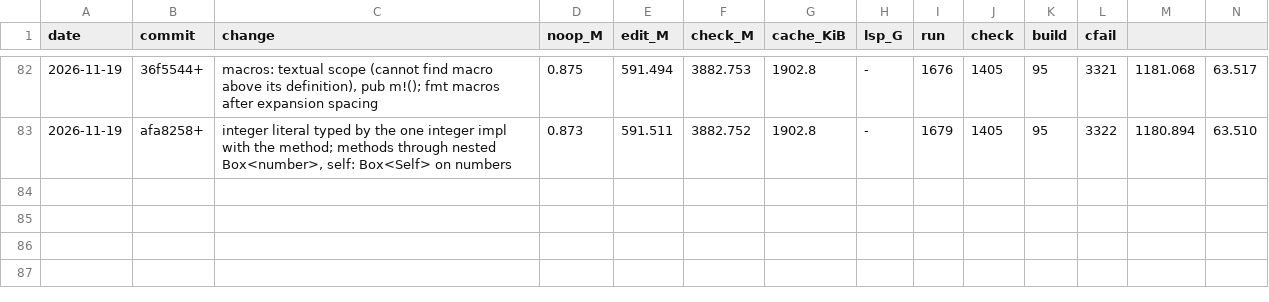
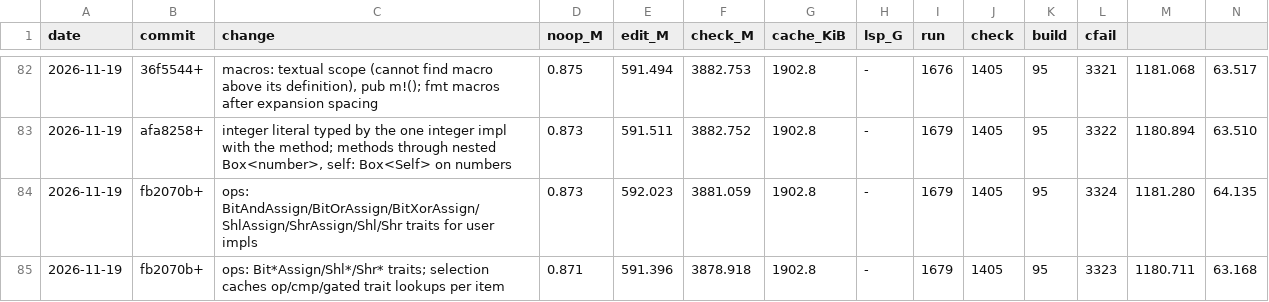
Before and after one commit to mizchi/zust, a TSV file: bench/kpi_log.tsv, drawn as a sheet; only a part is shown, gaps mark what is left out; rows hold the shown columns only; the diff names each change by its address in the sheet, - before the commit and + after, or states it on an @@ line.

```diff
--- a/bench/kpi_log.tsv
+++ b/bench/kpi_log.tsv
+row 84: 2026-11-19 | fb2070b+ | ops: BitAndAssign/BitOrAssign/BitXorAssign/ShlAssign/ShrAssign/Shl/Shr traits for user impls | 0.873 | 592.023 | 3881.059 | 1902.8 | - | 1679 | 1405 | 95 | 3324 | 1181.280 | 64.135
+row 85: 2026-11-19 | fb2070b+ | ops: Bit*Assign/Shl*/Shr* traits; selection caches op/cmp/gated trait lookups per item | 0.871 | 591.396 | 3878.918 | 1902.8 | - | 1679 | 1405 | 95 | 3323 | 1180.711 | 63.168
```
Also changed, not shown: 4 other files.
